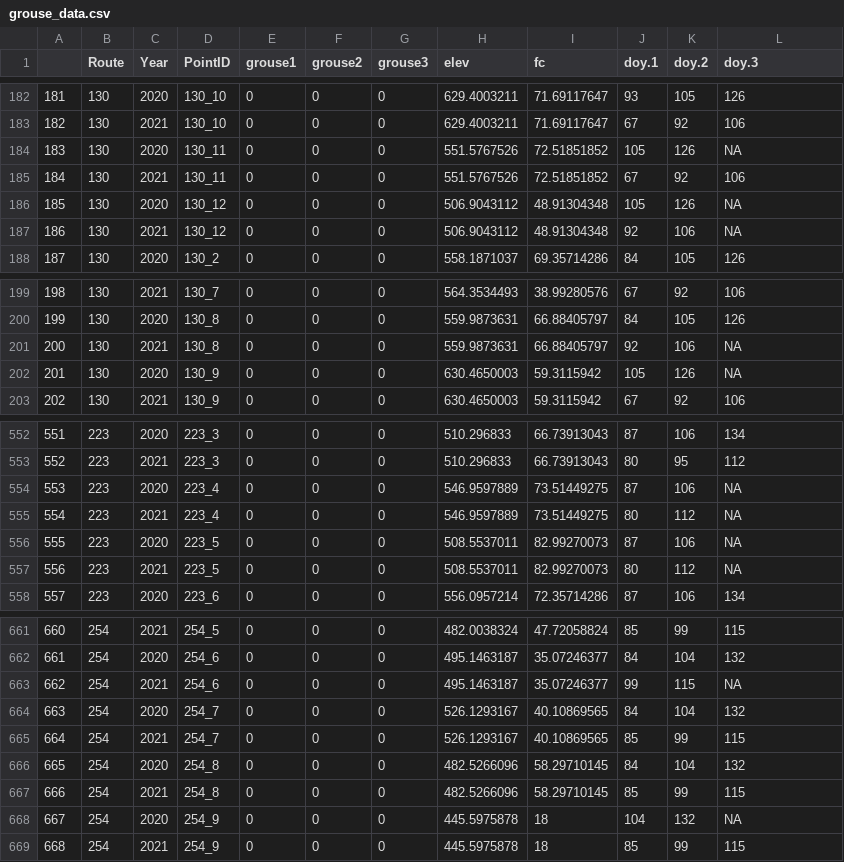
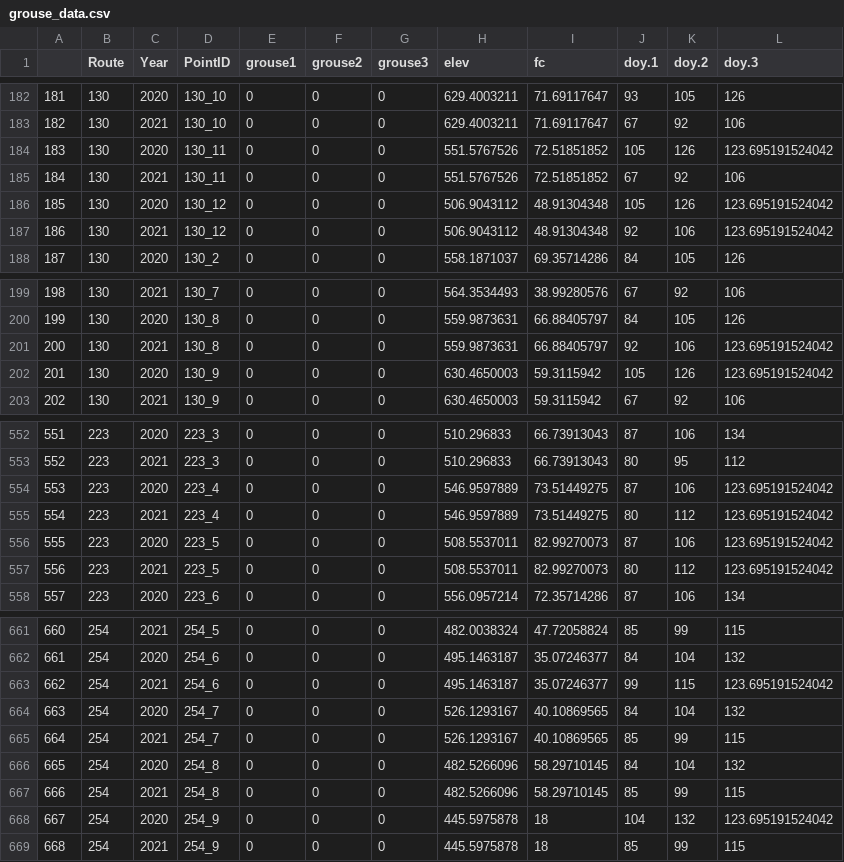
Before and after one commit to rbchan/popdy-inference, a CSV file: lectures/occupancyII/grouse_data.csv, drawn as a sheet; only a part is shown, gaps mark what is left out; the diff covers the shown part only.

```diff
--- a/lectures/occupancyII/grouse_data.csv
+++ b/lectures/occupancyII/grouse_data.csv
@@ -184 +184 @@
-183,130,2020,130_11,0,0,0,551.5767526,72.51851852,105,126,NA
+"183",130,2020,"130_11",0,0,0,551.5767526,72.51851852,105,126,123.695191524042
@@ -186,2 +186,2 @@
-185,130,2020,130_12,0,0,0,506.9043112,48.91304348,105,126,NA
-186,130,2021,130_12,0,0,0,506.9043112,48.91304348,92,106,NA
+"185",130,2020,"130_12",0,0,0,506.9043112,48.91304348,105,126,123.695191524042
+"186",130,2021,"130_12",0,0,0,506.9043112,48.91304348,92,106,123.695191524042
@@ -201,2 +201,2 @@
-200,130,2021,130_8,0,0,0,559.9873631,66.88405797,92,106,NA
-201,130,2020,130_9,0,0,0,630.4650003,59.3115942,105,126,NA
+"200",130,2021,"130_8",0,0,0,559.9873631,66.88405797,92,106,123.695191524042
+"201",130,2020,"130_9",0,0,0,630.4650003,59.3115942,105,126,123.695191524042
@@ -554,4 +554,4 @@
-553,223,2020,223_4,0,0,0,546.9597889,73.51449275,87,106,NA
-554,223,2021,223_4,0,0,0,546.9597889,73.51449275,80,112,NA
-555,223,2020,223_5,0,0,0,508.5537011,82.99270073,87,106,NA
-556,223,2021,223_5,0,0,0,508.5537011,82.99270073,80,112,NA
+"553",223,2020,"223_4",0,0,0,546.9597889,73.51449275,87,106,123.695191524042
+"554",223,2021,"223_4",0,0,0,546.9597889,73.51449275,80,112,123.695191524042
+"555",223,2020,"223_5",0,0,0,508.5537011,82.99270073,87,106,123.695191524042
+"556",223,2021,"223_5",0,0,0,508.5537011,82.99270073,80,112,123.695191524042
@@ -663 +663 @@
-662,254,2021,254_6,0,0,0,495.1463187,35.07246377,99,115,NA
+"662",254,2021,"254_6",0,0,0,495.1463187,35.07246377,99,115,123.695191524042
@@ -668 +668 @@
-667,254,2020,254_9,0,0,0,445.5975878,18,104,132,NA
+"667",254,2020,"254_9",0,0,0,445.5975878,18,104,132,123.695191524042
```
Also changed, not shown: 41 edited cells elsewhere in this file, 3 other files.
